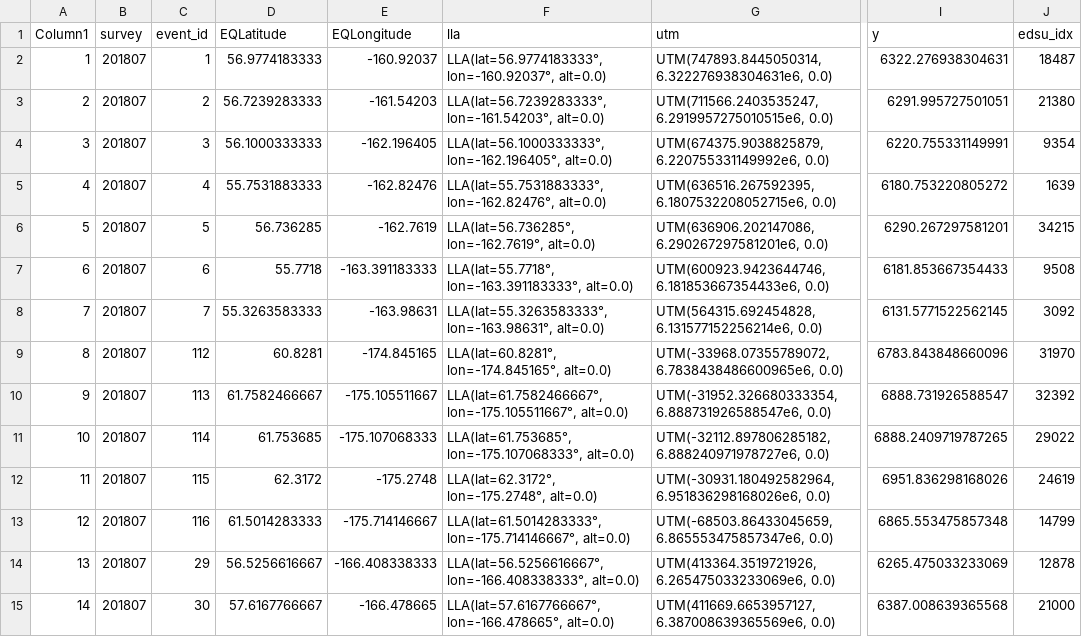
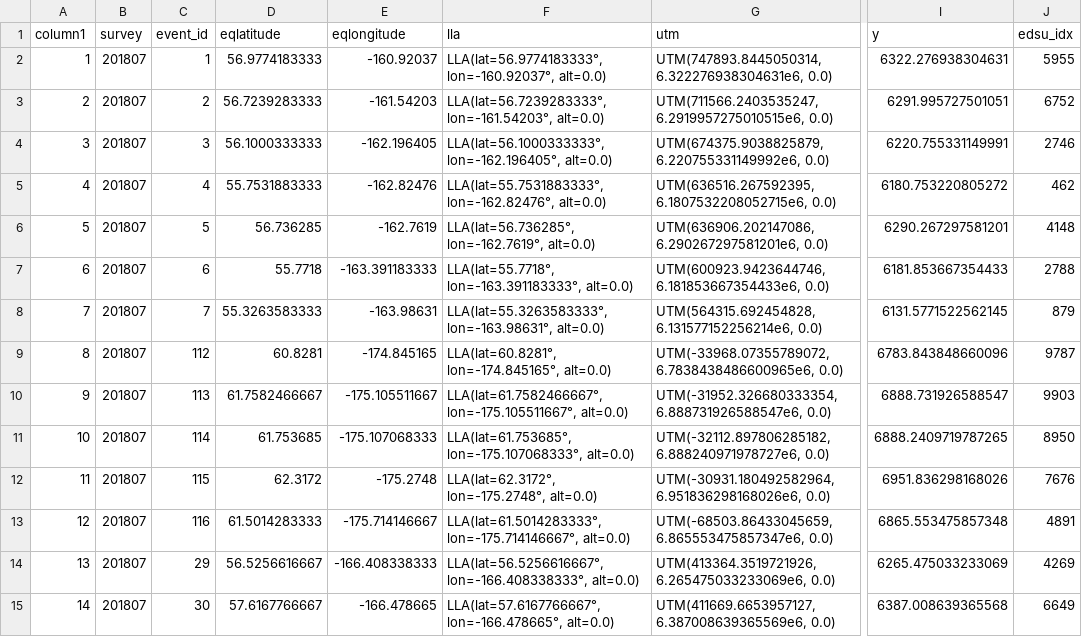
Before and after one commit to jimianelli/ATBootstrap, a CSV file: surveydata/201807/trawl_locations_projected.csv, drawn as a sheet; only a part is shown, gaps mark what is left out; the diff covers the shown part only; the diff names each change by its address in the sheet, - before the commit and + after, or states it on an @@ line.

Commit message:
preprocess 2012-2022 survey data

```diff
--- a/surveydata/201807/trawl_locations_projected.csv
+++ b/surveydata/201807/trawl_locations_projected.csv
-A1: Column1
+A1: column1
-D1: EQLatitude
+D1: eqlatitude
-E1: EQLongitude
+E1: eqlongitude
-J2 (edsu_idx): 18487
+J2 (edsu_idx): 5955
-J3 (edsu_idx): 21380
+J3 (edsu_idx): 6752
-J4 (edsu_idx): 9354
+J4 (edsu_idx): 2746
-J5 (edsu_idx): 1639
+J5 (edsu_idx): 462
-J6 (edsu_idx): 34215
+J6 (edsu_idx): 4148
-J7 (edsu_idx): 9508
+J7 (edsu_idx): 2788
-J8 (edsu_idx): 3092
+J8 (edsu_idx): 879
-J9 (edsu_idx): 31970
+J9 (edsu_idx): 9787
-J10 (edsu_idx): 32392
+J10 (edsu_idx): 9903
-J11 (edsu_idx): 29022
+J11 (edsu_idx): 8950
-J12 (edsu_idx): 24619
+J12 (edsu_idx): 7676
-J13 (edsu_idx): 14799
+J13 (edsu_idx): 4891
-J14 (edsu_idx): 12878
+J14 (edsu_idx): 4269
-J15 (edsu_idx): 21000
+J15 (edsu_idx): 6649
```
Also changed, not shown: 132 edited cells elsewhere in this file, surveydata/202207/trawl_locations_projected.csv, 19 other files.
